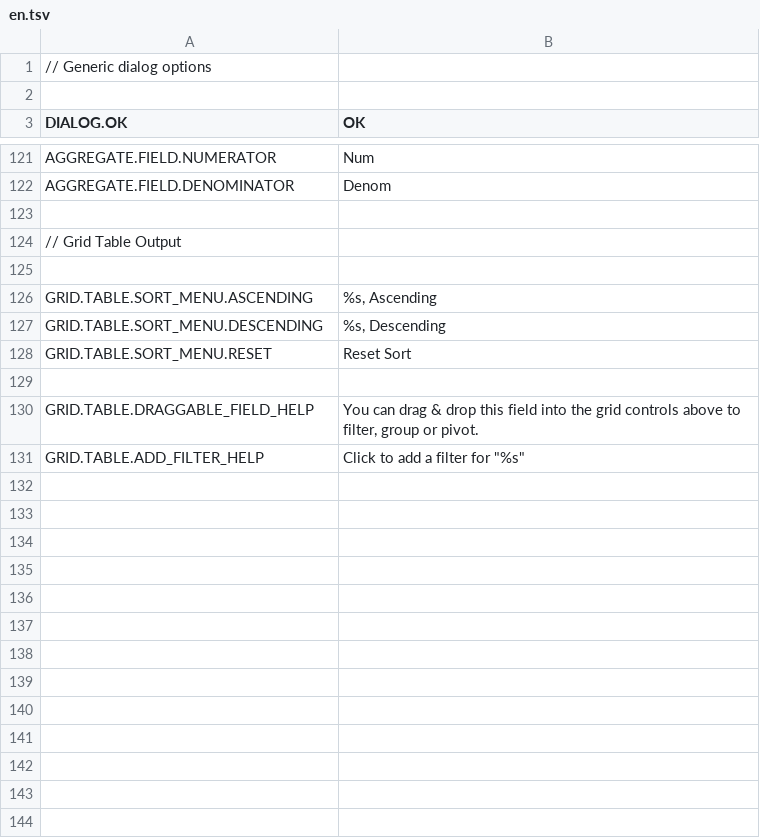
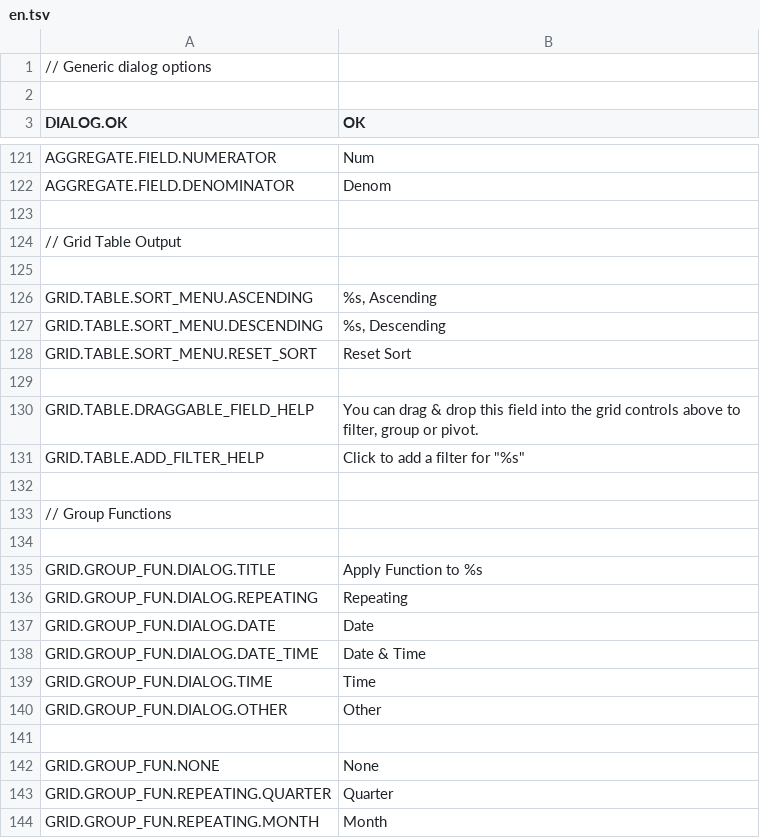
Before and after one commit to mieweb/datavis-glide, a TSV file: en.tsv, drawn as a sheet; only a part is shown, gaps mark what is left out; the diff covers the shown part only.

Commit message:
WIP: Add translation support to the group function window.

```diff
--- a/en.tsv
+++ b/en.tsv
@@ -127,3 +127,3 @@ GRID.TABLE.SORT_MENU.ASCENDING	%s, Ascending
 GRID.TABLE.SORT_MENU.DESCENDING	%s, Descending
-GRID.TABLE.SORT_MENU.RESET	Reset Sort
+GRID.TABLE.SORT_MENU.RESET_SORT	Reset Sort
 	
@@ -131 +131,14 @@ GRID.TABLE.DRAGGABLE_FIELD_HELP	You can drag & drop this field into the grid con
 GRID.TABLE.ADD_FILTER_HELP	Click to add a filter for "%s"
+	
+// Group Functions	
+	
+GRID.GROUP_FUN.DIALOG.TITLE	Apply Function to %s
+GRID.GROUP_FUN.DIALOG.REPEATING	Repeating
+GRID.GROUP_FUN.DIALOG.DATE	Date
+GRID.GROUP_FUN.DIALOG.DATE_TIME	Date & Time
+GRID.GROUP_FUN.DIALOG.TIME	Time
+GRID.GROUP_FUN.DIALOG.OTHER	Other
+	
+GRID.GROUP_FUN.NONE	None
+GRID.GROUP_FUN.REPEATING.QUARTER	Quarter
+GRID.GROUP_FUN.REPEATING.MONTH	Month
```
Also changed, not shown: 11 added rows elsewhere in this file, 4 other files.
